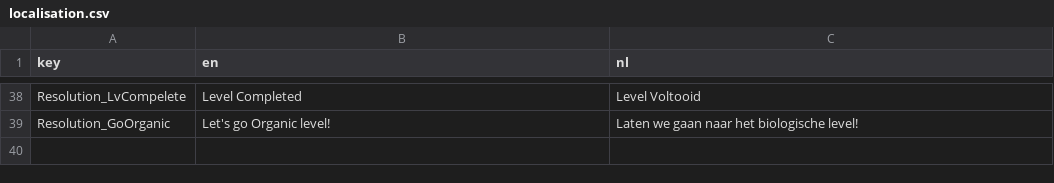
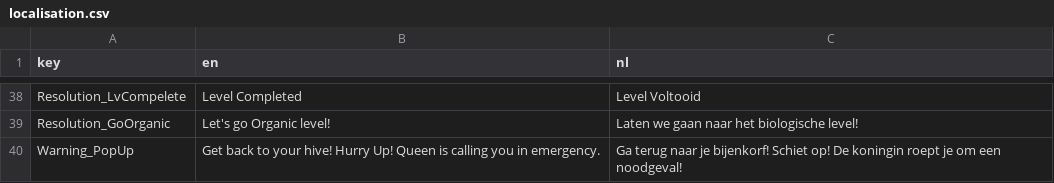
Before and after one commit to Ana-MariaIlea/ProjectShowOff, a CSV file: Assets/CustomAssets/Scripts/Localization/Resources/localisation.csv, drawn as a sheet; only a part is shown, gaps mark what is left out.

Commit message:
Add_Warning_PopUp

```diff
--- a/Assets/CustomAssets/Scripts/Localization/Resources/localisation.csv
+++ b/Assets/CustomAssets/Scripts/Localization/Resources/localisation.csv
@@ -39 +39,2 @@
 "Resolution_GoOrganic","Let's go Organic level!","Laten we gaan naar het biologische level!"
+"Warning_PopUp","Get back to your hive! Hurry Up! Queen is calling you in emergency.","Ga terug naar je bijenkorf! Schiet op! De koningin roept je om een noodgeval!"
```
